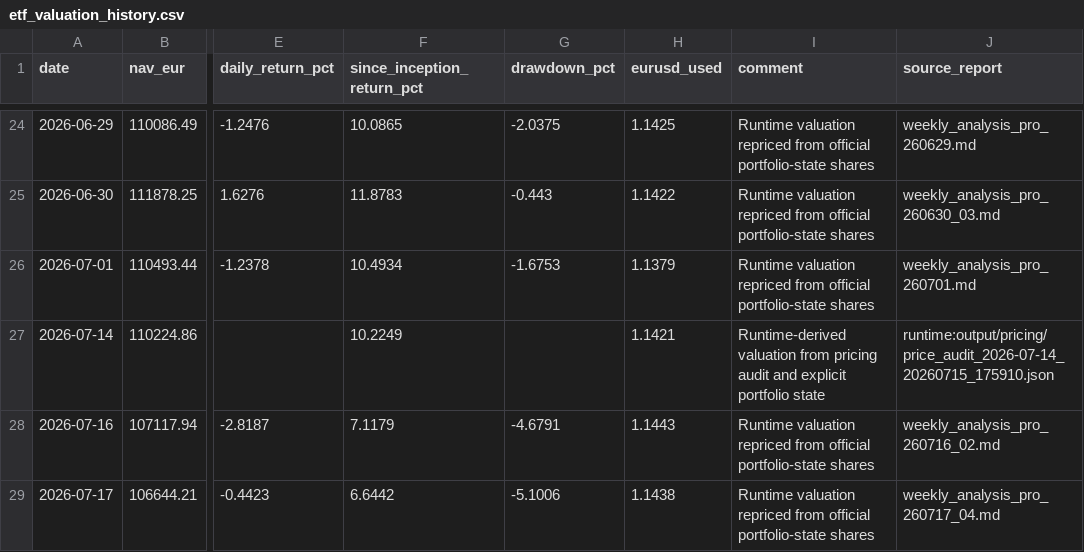
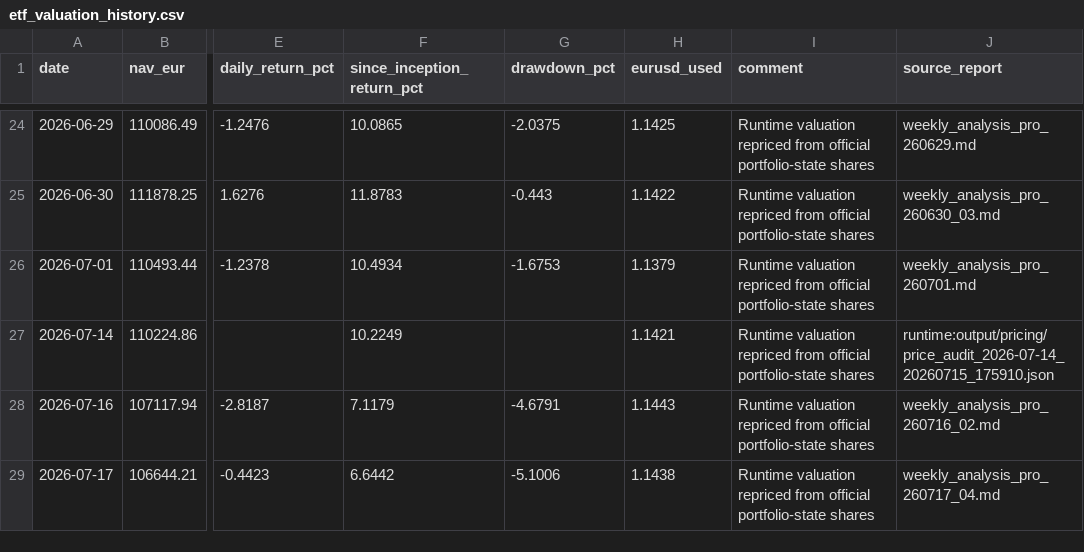
Before and after one commit to market-predictions/weekly-etf, a CSV file: output/etf_valuation_history.csv, drawn as a sheet; only a part is shown, gaps mark what is left out; the diff names each change by its address in the sheet, - before the commit and + after, or states it on an @@ line.

Commit message:
Normalize stale ETF valuation-history comment

```diff
--- a/output/etf_valuation_history.csv
+++ b/output/etf_valuation_history.csv
-I27 (comment): Runtime-derived valuation from pricing audit and explicit portfolio state
+I27 (comment): Runtime valuation repriced from official portfolio-state shares
```
